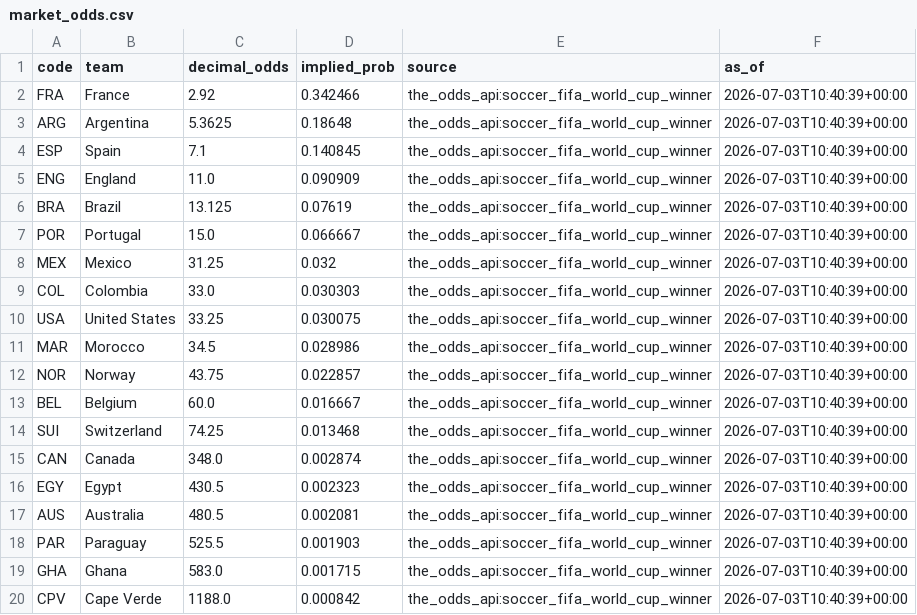
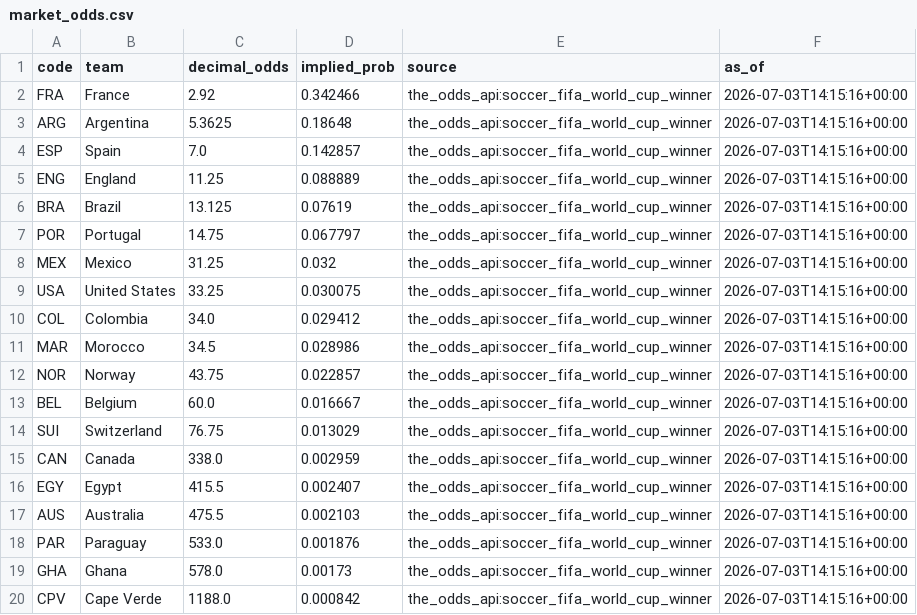
Before and after one commit to j-abed/world-cup-predictor, a CSV file: data/market_odds.csv, drawn as a sheet.

```diff
--- a/data/market_odds.csv
+++ b/data/market_odds.csv
@@ -1,20 +1,20 @@
 code,team,decimal_odds,implied_prob,source,as_of
-FRA,France,2.92,0.342466,the_odds_api:soccer_fifa_world_cup_winner,2026-07-03T10:40:39+00:00
-ARG,Argentina,5.3625,0.18648,the_odds_api:soccer_fifa_world_cup_winner,2026-07-03T10:40:39+00:00
-ESP,Spain,7.1,0.140845,the_odds_api:soccer_fifa_world_cup_winner,2026-07-03T10:40:39+00:00
-ENG,England,11.0,0.090909,the_odds_api:soccer_fifa_world_cup_winner,2026-07-03T10:40:39+00:00
-BRA,Brazil,13.125,0.07619,the_odds_api:soccer_fifa_world_cup_winner,2026-07-03T10:40:39+00:00
-POR,Portugal,15.0,0.066667,the_odds_api:soccer_fifa_world_cup_winner,2026-07-03T10:40:39+00:00
-MEX,Mexico,31.25,0.032,the_odds_api:soccer_fifa_world_cup_winner,2026-07-03T10:40:39+00:00
-COL,Colombia,33.0,0.030303,the_odds_api:soccer_fifa_world_cup_winner,2026-07-03T10:40:39+00:00
-USA,United States,33.25,0.030075,the_odds_api:soccer_fifa_world_cup_winner,2026-07-03T10:40:39+00:00
-MAR,Morocco,34.5,0.028986,the_odds_api:soccer_fifa_world_cup_winner,2026-07-03T10:40:39+00:00
-NOR,Norway,43.75,0.022857,the_odds_api:soccer_fifa_world_cup_winner,2026-07-03T10:40:39+00:00
-BEL,Belgium,60.0,0.016667,the_odds_api:soccer_fifa_world_cup_winner,2026-07-03T10:40:39+00:00
-SUI,Switzerland,74.25,0.013468,the_odds_api:soccer_fifa_world_cup_winner,2026-07-03T10:40:39+00:00
-CAN,Canada,348.0,0.002874,the_odds_api:soccer_fifa_world_cup_winner,2026-07-03T10:40:39+00:00
-EGY,Egypt,430.5,0.002323,the_odds_api:soccer_fifa_world_cup_winner,2026-07-03T10:40:39+00:00
-AUS,Australia,480.5,0.002081,the_odds_api:soccer_fifa_world_cup_winner,2026-07-03T10:40:39+00:00
-PAR,Paraguay,525.5,0.001903,the_odds_api:soccer_fifa_world_cup_winner,2026-07-03T10:40:39+00:00
-GHA,Ghana,583.0,0.001715,the_odds_api:soccer_fifa_world_cup_winner,2026-07-03T10:40:39+00:00
-CPV,Cape Verde,1188.0,0.000842,the_odds_api:soccer_fifa_world_cup_winner,2026-07-03T10:40:39+00:00
+FRA,France,2.92,0.342466,the_odds_api:soccer_fifa_world_cup_winner,2026-07-03T14:15:16+00:00
+ARG,Argentina,5.3625,0.18648,the_odds_api:soccer_fifa_world_cup_winner,2026-07-03T14:15:16+00:00
+ESP,Spain,7.0,0.142857,the_odds_api:soccer_fifa_world_cup_winner,2026-07-03T14:15:16+00:00
+ENG,England,11.25,0.088889,the_odds_api:soccer_fifa_world_cup_winner,2026-07-03T14:15:16+00:00
+BRA,Brazil,13.125,0.07619,the_odds_api:soccer_fifa_world_cup_winner,2026-07-03T14:15:16+00:00
+POR,Portugal,14.75,0.067797,the_odds_api:soccer_fifa_world_cup_winner,2026-07-03T14:15:16+00:00
+MEX,Mexico,31.25,0.032,the_odds_api:soccer_fifa_world_cup_winner,2026-07-03T14:15:16+00:00
+USA,United States,33.25,0.030075,the_odds_api:soccer_fifa_world_cup_winner,2026-07-03T14:15:16+00:00
+COL,Colombia,34.0,0.029412,the_odds_api:soccer_fifa_world_cup_winner,2026-07-03T14:15:16+00:00
+MAR,Morocco,34.5,0.028986,the_odds_api:soccer_fifa_world_cup_winner,2026-07-03T14:15:16+00:00
+NOR,Norway,43.75,0.022857,the_odds_api:soccer_fifa_world_cup_winner,2026-07-03T14:15:16+00:00
+BEL,Belgium,60.0,0.016667,the_odds_api:soccer_fifa_world_cup_winner,2026-07-03T14:15:16+00:00
+SUI,Switzerland,76.75,0.013029,the_odds_api:soccer_fifa_world_cup_winner,2026-07-03T14:15:16+00:00
+CAN,Canada,338.0,0.002959,the_odds_api:soccer_fifa_world_cup_winner,2026-07-03T14:15:16+00:00
+EGY,Egypt,415.5,0.002407,the_odds_api:soccer_fifa_world_cup_winner,2026-07-03T14:15:16+00:00
+AUS,Australia,475.5,0.002103,the_odds_api:soccer_fifa_world_cup_winner,2026-07-03T14:15:16+00:00
+PAR,Paraguay,533.0,0.001876,the_odds_api:soccer_fifa_world_cup_winner,2026-07-03T14:15:16+00:00
+GHA,Ghana,578.0,0.00173,the_odds_api:soccer_fifa_world_cup_winner,2026-07-03T14:15:16+00:00
+CPV,Cape Verde,1188.0,0.000842,the_odds_api:soccer_fifa_world_cup_winner,2026-07-03T14:15:16+00:00
```
Also changed, not shown: 1 other file.
